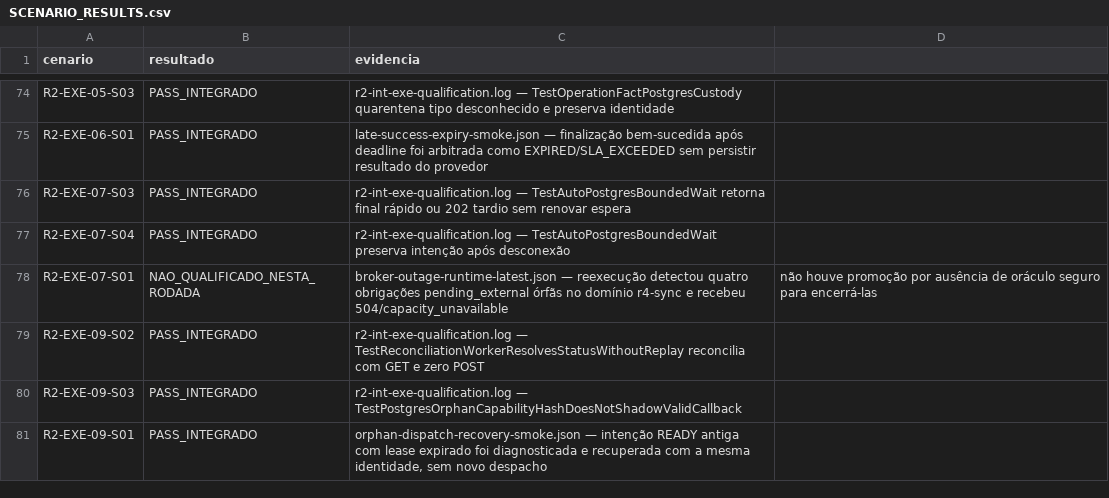
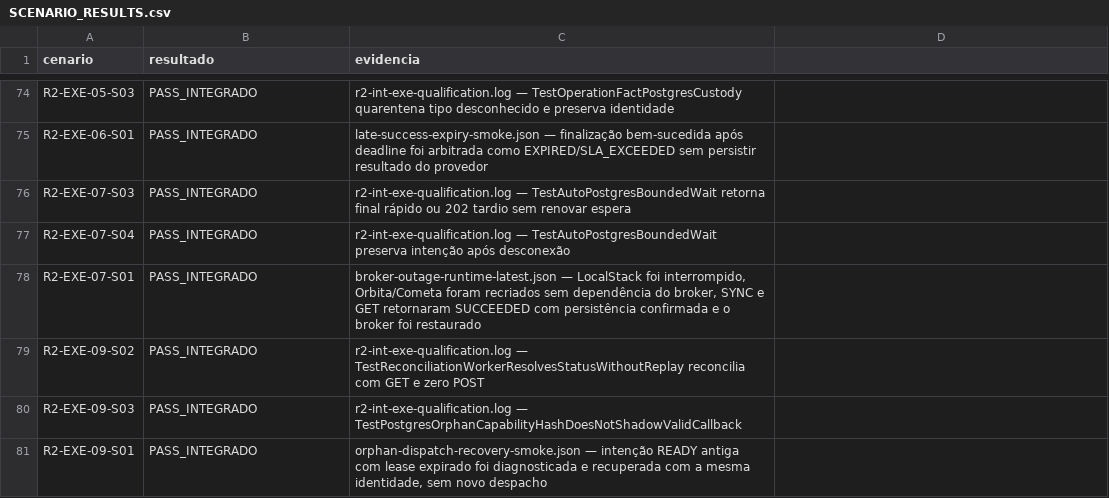
Before and after one commit to leandroclf/ai-hub, a CSV file: docs/reviews/2026-09-09-r4/implementation/SCENARIO_RESULTS.csv, drawn as a sheet; only a part is shown, gaps mark what is left out.

```diff
--- a/docs/reviews/2026-09-09-r4/implementation/SCENARIO_RESULTS.csv
+++ b/docs/reviews/2026-09-09-r4/implementation/SCENARIO_RESULTS.csv
@@ -77,3 +77,3 @@ R2-EXE-07-S03;PASS_INTEGRADO;r2-int-exe-qualification.log — TestAutoPostgresBo
 R2-EXE-07-S04;PASS_INTEGRADO;r2-int-exe-qualification.log — TestAutoPostgresBoundedWait preserva intenção após desconexão
-R2-EXE-07-S01;NAO_QUALIFICADO_NESTA_RODADA;broker-outage-runtime-latest.json — reexecução detectou quatro obrigações pending_external órfãs no domínio r4-sync e recebeu 504/capacity_unavailable; não houve promoção por ausência de oráculo seguro para encerrá-las
+R2-EXE-07-S01;PASS_INTEGRADO;broker-outage-runtime-latest.json — LocalStack foi interrompido, Orbita/Cometa foram recriados sem dependência do broker, SYNC e GET retornaram SUCCEEDED com persistência confirmada e o broker foi restaurado
 R2-EXE-09-S02;PASS_INTEGRADO;r2-int-exe-qualification.log — TestReconciliationWorkerResolvesStatusWithoutReplay reconcilia com GET e zero POST
```
Also changed, not shown: docs/reviews/2026-09-09-r4/implementation/RESULT-MATRIX-732-CENARIOS.csv, 3 other files.
